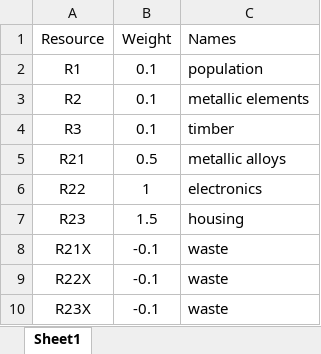
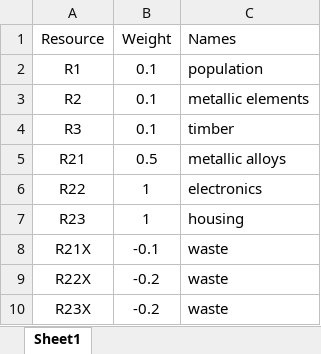
Before and after one commit to divyaprabhakaran7/AI-Spring-2021, an Excel workbook: data/Example-Sample-Resources.xlsx, sheet Sheet1, drawn as a sheet; values as stored, in another font and other column widths than the file's, no borders; the diff names each change by its address in the sheet, - before the commit and + after, or states it on an @@ line.

```diff
--- a/data/Example-Sample-Resources.xlsx (sheet Sheet1)
+++ b/data/Example-Sample-Resources.xlsx (sheet Sheet1)
-B7 (Weight): 1.5
+B7 (Weight): 1
-B9:B10 (Weight): -0.1
+B9:B10 (Weight): -0.2
```
Also changed, not shown: data/Example-Initial-Countries.xlsx, data/output_data.xlsx, 4 other files.
